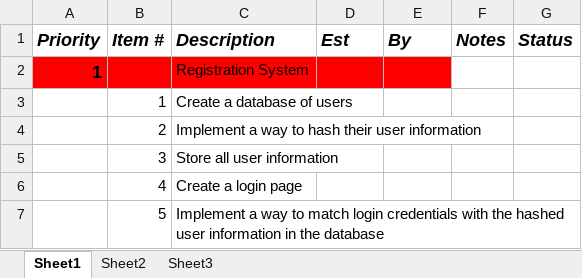
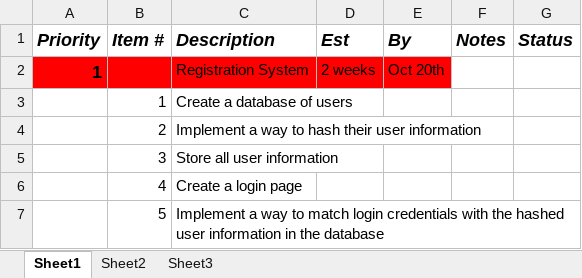
Before and after one commit to JayP16/TAid, an Excel workbook: Productbacklog.xlsx, sheet Sheet1, drawn as a sheet; only a part is shown; values as stored, in another font and other column widths than the file's, no borders; the diff covers the shown part only; the diff names each change by its address in the sheet, - before the commit and + after, or states it on an @@ line.

```diff
--- a/Productbacklog.xlsx (sheet Sheet1)
+++ b/Productbacklog.xlsx (sheet Sheet1)
-D2 (Est): (empty)
+D2 (Est): 2 weeks
-E2 (By): (empty)
+E2 (By): Oct 20th
```
Also changed, not shown: 10 edited cells elsewhere in this sheet.
